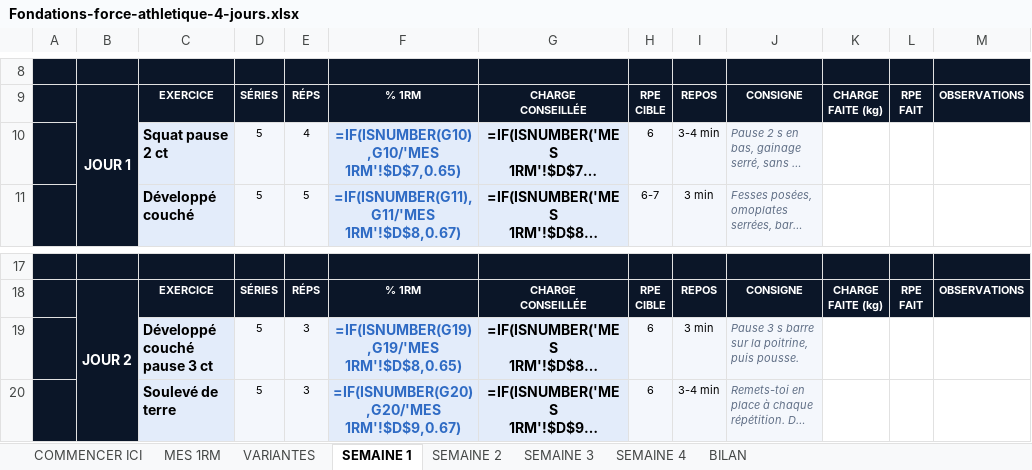
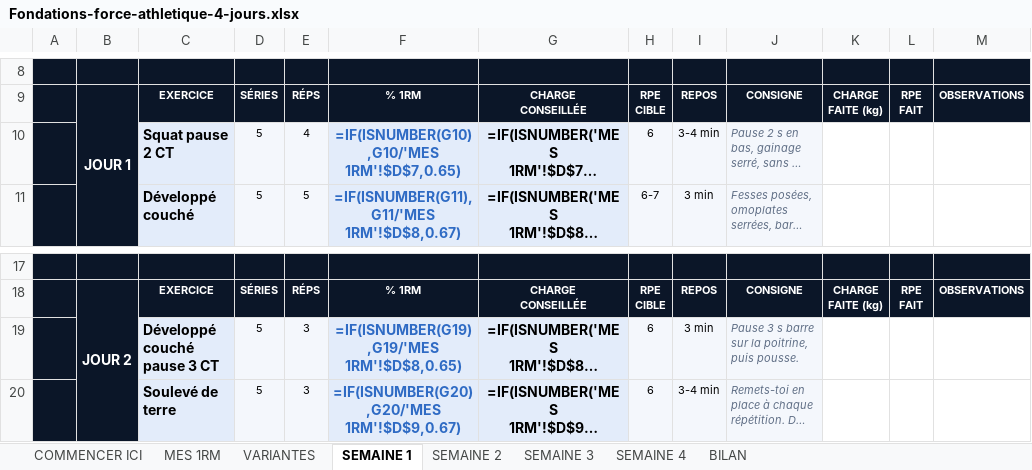
Before and after one commit to rgbfzh62bf-cpu/Vid-o, an Excel workbook: brouillons/Fondations-force-athletique-4-jours.xlsx, sheet SEMAINE 1, drawn as a sheet; only a part is shown, gaps mark what is left out; long unchanged cells end in …; values as stored, in another font and other column widths than the file's, no borders; formulas without a stored value are shown as written; charts and pictures not drawn; the diff names each change by its address in the sheet, - before the commit and + after, or states it on an @@ line.

```diff
--- a/brouillons/Fondations-force-athletique-4-jours.xlsx (sheet SEMAINE 1)
+++ b/brouillons/Fondations-force-athletique-4-jours.xlsx (sheet SEMAINE 1)
-C10: Squat pause 2 ct
+C10: Squat pause 2 CT
-C19: Développé couché pause 3 ct
+C19: Développé couché pause 3 CT
```
Also changed, not shown: sheet SEMAINE 2, sheet SEMAINE 3, sheet SEMAINE 4, sheet COMMENCER ICI, sheet VARIANTES, brouillons/Fondations-force-athletique-3-jours.xlsx, 3 other files.
